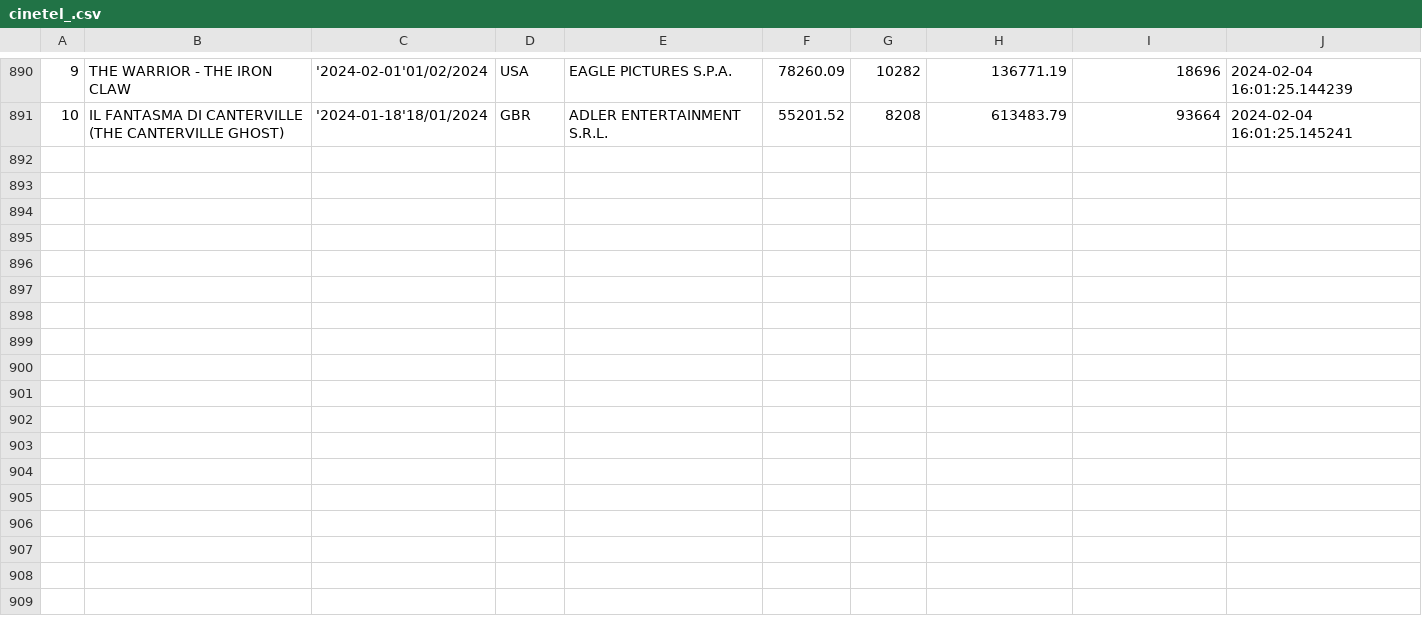
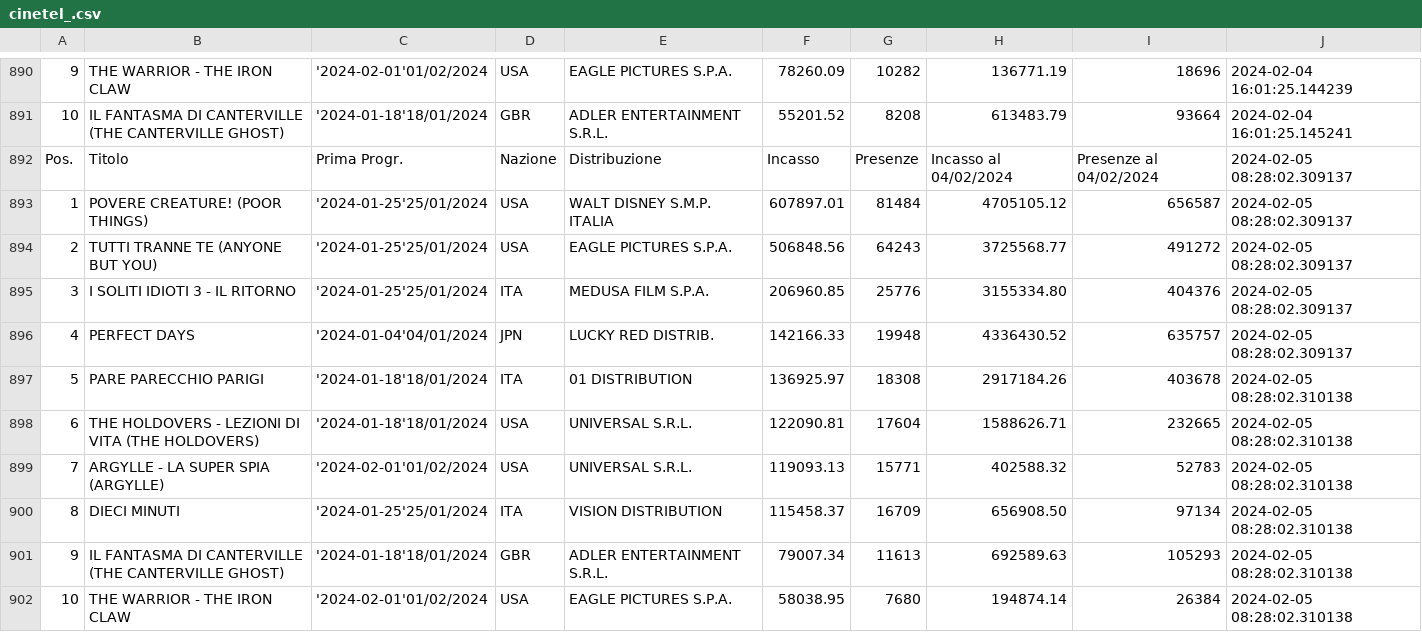
Before and after one commit to ciareghi/data_analysis_python, a CSV file: cinetel/cinetel_.csv, drawn as a sheet; only a part is shown, gaps mark what is left out; the diff names each change by its address in the sheet, - before the commit and + after, or states it on an @@ line.

```diff
--- a/cinetel/cinetel_.csv
+++ b/cinetel/cinetel_.csv
+row 892: Pos. | Titolo | Prima Progr. | Nazione | Distribuzione | Incasso | Presenze | Incasso al 04/02/2024 | Presenze al 04/02/2024 | 2024-02-05 08:28:02.309137
+row 893: 1 | POVERE CREATURE! (POOR THINGS) | '2024-01-25'25/01/2024 | USA | WALT DISNEY S.M.P. ITALIA | 607897.01 | 81484 | 4705105.12 | 656587 | 2024-02-05 08:28:02.309137
+row 894: 2 | TUTTI TRANNE TE (ANYONE BUT YOU) | '2024-01-25'25/01/2024 | USA | EAGLE PICTURES S.P.A. | 506848.56 | 64243 | 3725568.77 | 491272 | 2024-02-05 08:28:02.309137
+row 895: 3 | I SOLITI IDIOTI 3 - IL RITORNO | '2024-01-25'25/01/2024 | ITA | MEDUSA FILM S.P.A. | 206960.85 | 25776 | 3155334.80 | 404376 | 2024-02-05 08:28:02.309137
+row 896: 4 | PERFECT DAYS | '2024-01-04'04/01/2024 | JPN | LUCKY RED DISTRIB. | 142166.33 | 19948 | 4336430.52 | 635757 | 2024-02-05 08:28:02.309137
+row 897: 5 | PARE PARECCHIO PARIGI | '2024-01-18'18/01/2024 | ITA | 01 DISTRIBUTION | 136925.97 | 18308 | 2917184.26 | 403678 | 2024-02-05 08:28:02.310138
+row 898: 6 | THE HOLDOVERS - LEZIONI DI VITA (THE HOLDOVERS) | '2024-01-18'18/01/2024 | USA | UNIVERSAL S.R.L. | 122090.81 | 17604 | 1588626.71 | 232665 | 2024-02-05 08:28:02.310138
+row 899: 7 | ARGYLLE - LA SUPER SPIA (ARGYLLE) | '2024-02-01'01/02/2024 | USA | UNIVERSAL S.R.L. | 119093.13 | 15771 | 402588.32 | 52783 | 2024-02-05 08:28:02.310138
+row 900: 8 | DIECI MINUTI | '2024-01-25'25/01/2024 | ITA | VISION DISTRIBUTION | 115458.37 | 16709 | 656908.50 | 97134 | 2024-02-05 08:28:02.310138
+row 901: 9 | IL FANTASMA DI CANTERVILLE (THE CANTERVILLE GHOST) | '2024-01-18'18/01/2024 | GBR | ADLER ENTERTAINMENT S.R.L. | 79007.34 | 11613 | 692589.63 | 105293 | 2024-02-05 08:28:02.310138
+row 902: 10 | THE WARRIOR - THE IRON CLAW | '2024-02-01'01/02/2024 | USA | EAGLE PICTURES S.P.A. | 58038.95 | 7680 | 194874.14 | 26384 | 2024-02-05 08:28:02.310138
```
Also changed, not shown: cinetel/cinetel_clean.csv, 2 other files.
